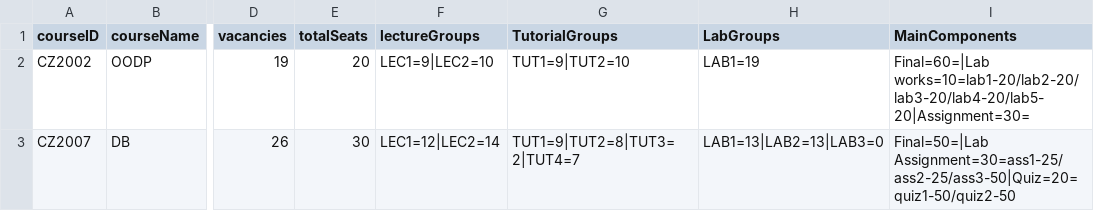
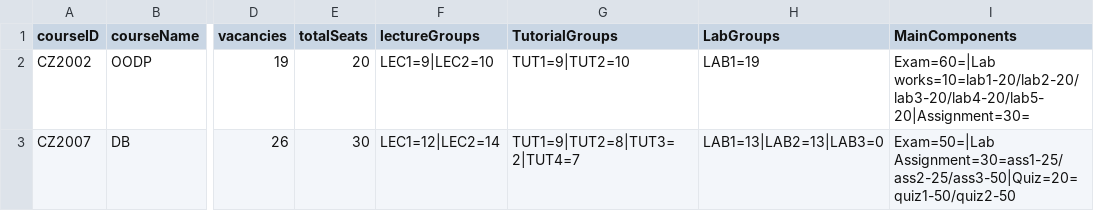
Before and after one commit to ERICCYS/CZ2002-SCRAME-Application, a CSV file: CZ2002-SCRAME-Application/data/courseFile.csv, drawn as a sheet; only a part is shown, gaps mark what is left out; the diff names each change by its address in the sheet, - before the commit and + after, or states it on an @@ line.

```diff
--- a/CZ2002-SCRAME-Application/data/courseFile.csv
+++ b/CZ2002-SCRAME-Application/data/courseFile.csv
-I2 (MainComponents): Final=60=|Lab works=10=lab1-20/lab2-20/lab3-20/lab4-20/lab5-20|Assignment=30=
+I2 (MainComponents): Exam=60=|Lab works=10=lab1-20/lab2-20/lab3-20/lab4-20/lab5-20|Assignment=30=
-I3 (MainComponents): Final=50=|Lab Assignment=30=ass1-25/ass2-25/ass3-50|Quiz=20=quiz1-50/quiz2-50
+I3 (MainComponents): Exam=50=|Lab Assignment=30=ass1-25/ass2-25/ass3-50|Quiz=20=quiz1-50/quiz2-50
```
Also changed, not shown: CZ2002-SCRAME-Application/data/markFile.csv, 4 other files.
